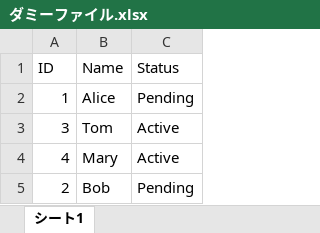
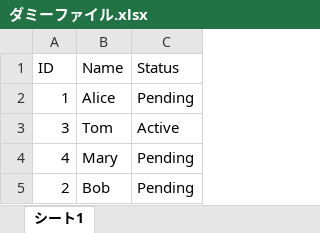
Before and after one commit to ajald24/it-controls-management, an Excel workbook: ダミーファイル.xlsx, sheet シート1, drawn as a sheet; values as stored, in another font and other column widths than the file's, no borders; the diff names each change by its address in the sheet, - before the commit and + after, or states it on an @@ line.

Commit message:
ステータス変更

```diff
--- a/ダミーファイル.xlsx (sheet シート1)
+++ b/ダミーファイル.xlsx (sheet シート1)
-C4 (Status): Active
+C4 (Status): Pending
```
